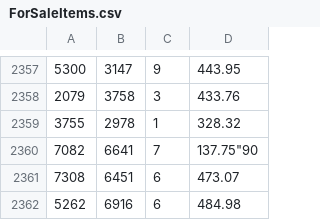
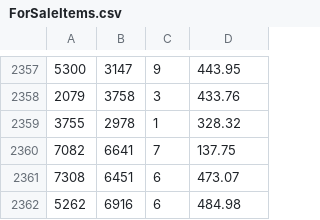
Before and after one commit to muazkashif/Mini-Amazon, a CSV file: db/data/ForSaleItems.csv, drawn as a sheet; only a part is shown, gaps mark what is left out.

```diff
--- a/db/data/ForSaleItems.csv
+++ b/db/data/ForSaleItems.csv
@@ -2359,3 +2359,3 @@
 "3755","2978","1","328.32"
-"7082","6641","7","137.75""90"
+"7082","6641","7","137.75"
 "7308","6451","6","473.07"
```
Also changed, not shown: 2 other files.
